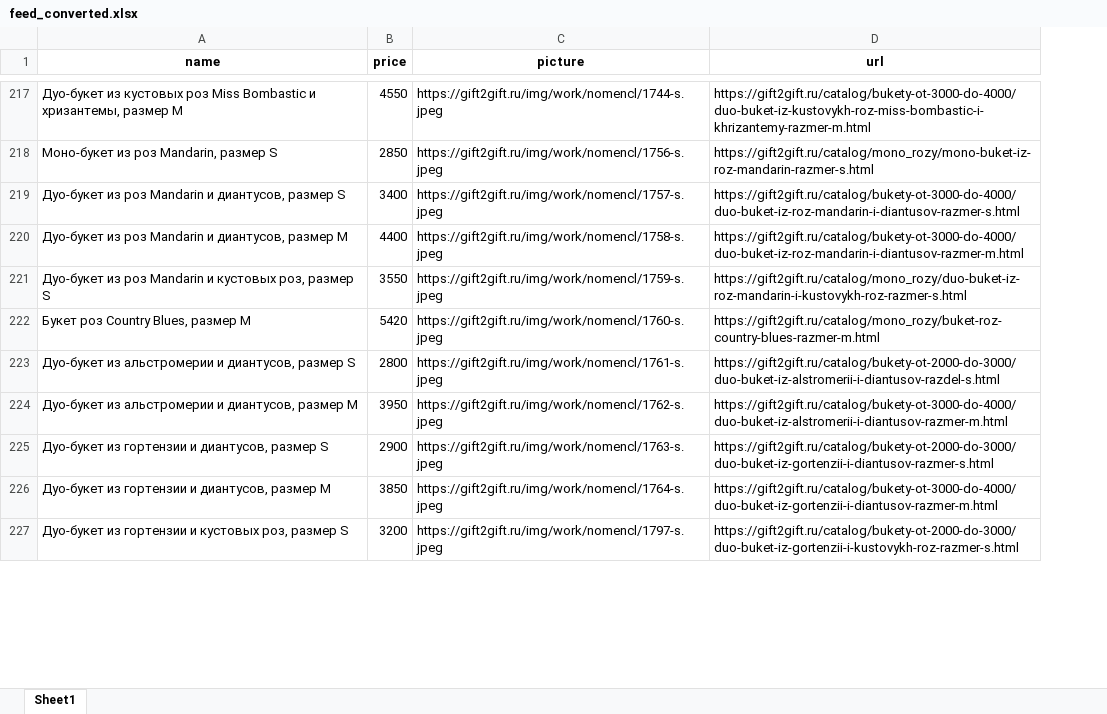
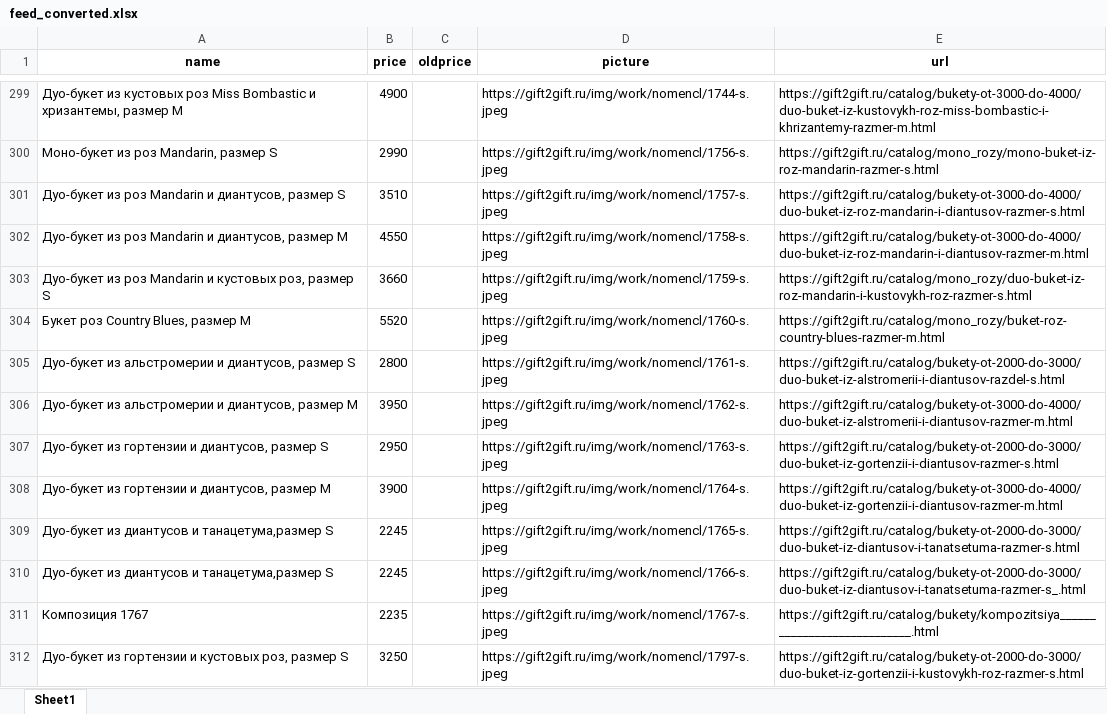
Before and after one commit to arikmax/gift2gift, an Excel workbook: feed_converted.xlsx, sheet Sheet1, drawn as a sheet; only a part is shown, gaps mark what is left out; values as stored, in another font and other column widths than the file's, no borders; addresses are those after the commit; the diff covers the shown part only; the diff names each change by its address in the sheet, - before the commit and + after, or states it on an @@ line.

```diff
--- a/feed_converted.xlsx (sheet Sheet1)
+++ b/feed_converted.xlsx (sheet Sheet1)
+column C (oldprice), empty
-B299 (price): 4550
+B299 (price): 4900
-B300 (price): 2850
+B300 (price): 2990
-B301 (price): 3400
+B301 (price): 3510
-B302 (price): 4400
+B302 (price): 4550
-B303 (price): 3550
+B303 (price): 3660
-B304 (price): 5420
+B304 (price): 5520
-B307 (price): 2900
+B307 (price): 2950
-B308 (price): 3850
+B308 (price): 3900
+row 309: Дуо-букет из диантусов и танацетума,размер S | 2245 |  | https://gift2gift.ru/img/work/nomencl/1765-s.jpeg | https://gift2gift.ru/catalog/bukety-ot-2000-do-3000/duo-buket-iz-diantusov-i-tanatsetuma-razmer-s.html
+row 310: Дуо-букет из диантусов и танацетума,размер S | 2245 |  | https://gift2gift.ru/img/work/nomencl/1766-s.jpeg | https://gift2gift.ru/catalog/bukety-ot-2000-do-3000/duo-buket-iz-diantusov-i-tanatsetuma-razmer-s_.html
+row 311: Композиция 1767 | 2235 |  | https://gift2gift.ru/img/work/nomencl/1767-s.jpeg | https://gift2gift.ru/catalog/bukety/kompozitsiya____________________________.html
-B312 (price): 3200
+B312 (price): 3250
```
Also changed, not shown: 92 added rows and 162 edited cells elsewhere in this sheet.
